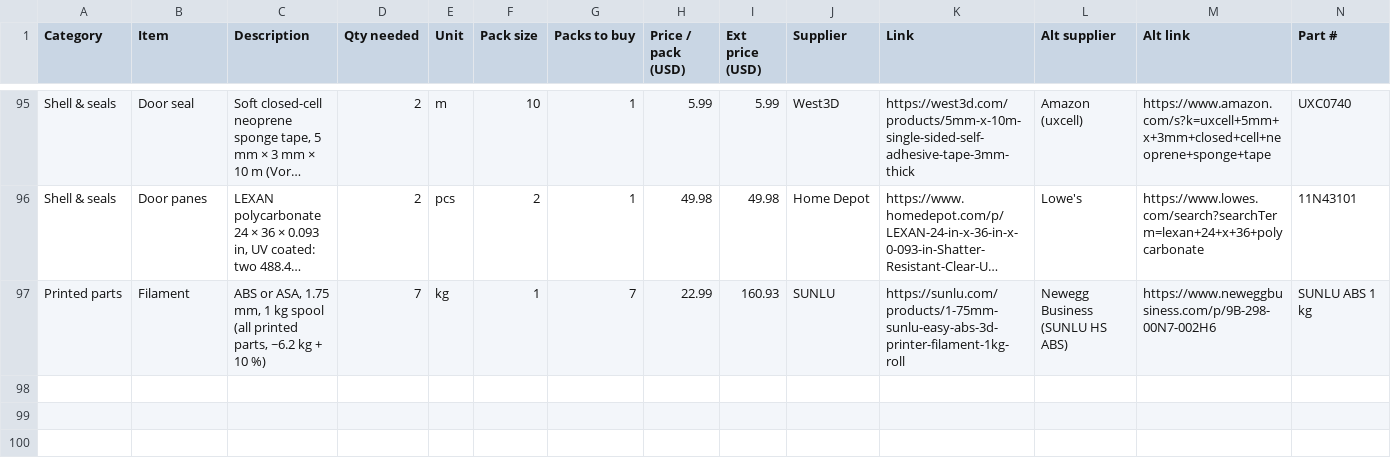
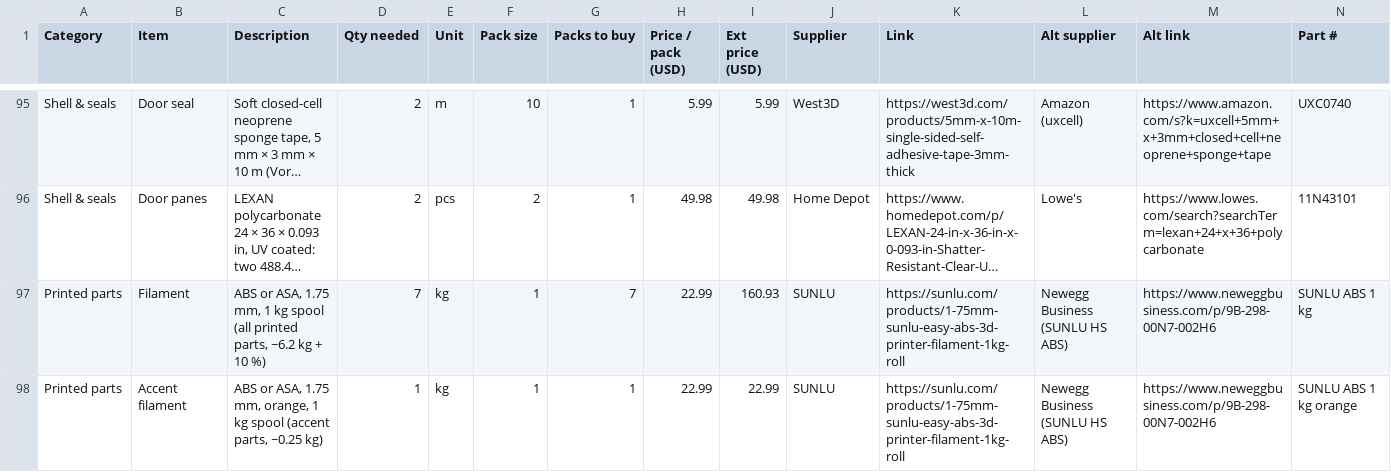
Before and after one commit to lquinn1/3d-printing-models, a CSV file: models/filament-dry-cabinet/BOM.csv, drawn as a sheet; only a part is shown, gaps mark what is left out; long unchanged cells end in …; rows hold the shown columns only; the diff names each change by its address in the sheet, - before the commit and + after, or states it on an @@ line.

```diff
--- a/models/filament-dry-cabinet/BOM.csv
+++ b/models/filament-dry-cabinet/BOM.csv
+row 98: Printed parts | Accent filament | ABS or ASA, 1.75 mm, orange, 1 kg spool (accent parts, ~0.25 kg) | 1 | kg | 1 | 1 | 22.99 | 22.99 | SUNLU | https://sunlu.com/products/1-75mm-sunlu-easy-abs-3d-printer-filament-1kg-roll | Newegg Business (SUNLU HS ABS) | https://www.neweggbusiness.com/p/9B-298-00N7-002H6 | SUNLU ABS 1 kg orange
```
Also changed, not shown: models/filament-dry-cabinet/bom/bom_source.csv, 18 other files.
